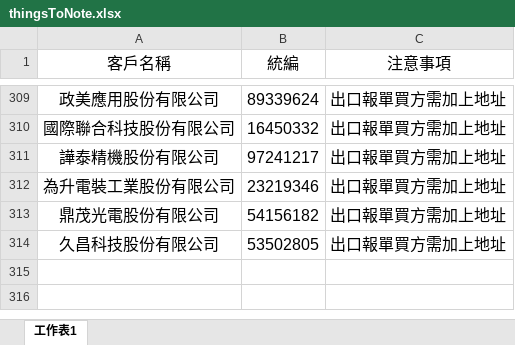
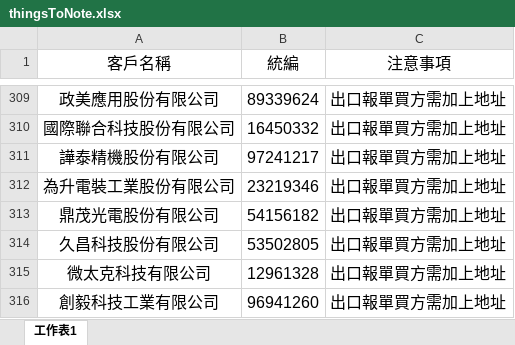
Before and after one commit to liyijung/Export-declaration, an Excel workbook: thingsToNote.xlsx, sheet 工作表1, drawn as a sheet; only a part is shown, gaps mark what is left out; values as stored, in another font and other column widths than the file's, no borders; conditional formats not drawn; the diff names each change by its address in the sheet, - before the commit and + after, or states it on an @@ line.

Commit message:
Add files via upload

```diff
--- a/thingsToNote.xlsx (sheet 工作表1)
+++ b/thingsToNote.xlsx (sheet 工作表1)
+row 315: 微太克科技有限公司 | 12961328 | 出口報單買方需加上地址
+row 316: 創毅科技工業有限公司 | 96941260 | 出口報單買方需加上地址
```
